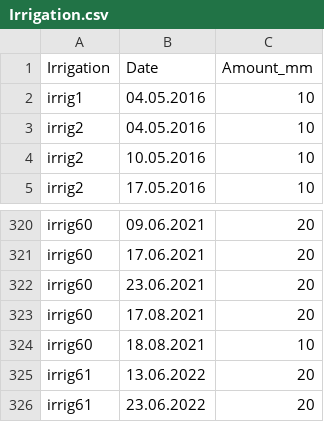
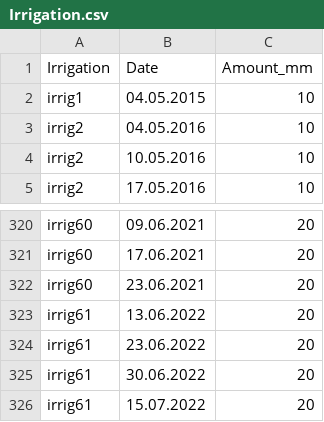
Before and after one commit to zalf-rpm/irrigation_multiexp, a CSV file: data/Irrigation.csv, drawn as a sheet; only a part is shown, gaps mark what is left out; the shorter side is filled out with more unchanged rows.

Commit message:
Update irrig1 and irrig60 in Irrigation.csv

```diff
--- a/data/Irrigation.csv
+++ b/data/Irrigation.csv
@@ -1,3 +1,3 @@
 Irrigation;Date;Amount_mm
-irrig1;04.05.2016;10
+irrig1;04.05.2015;10
 irrig2;04.05.2016;10
@@ -322,4 +322,2 @@ irrig60;17.06.2021;20
 irrig60;23.06.2021;20
-irrig60;17.08.2021;20
-irrig60;18.08.2021;10
 irrig61;13.06.2022;20
```
